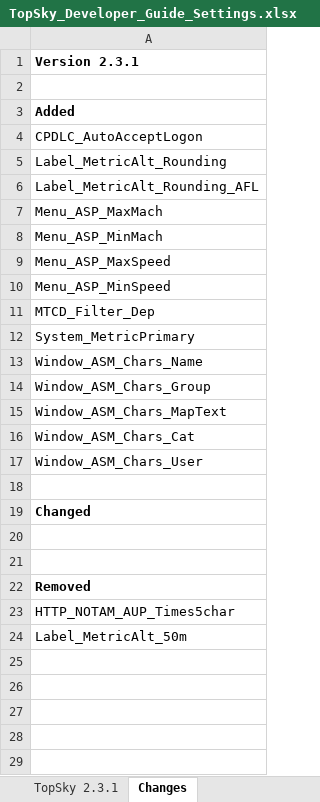
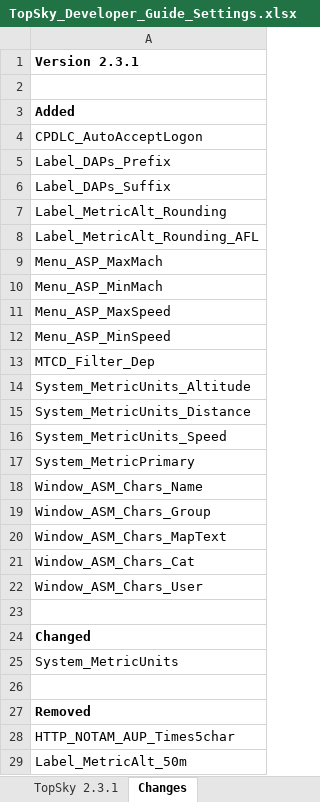
Before and after one commit to luke11brown/UK-TopSky-Controller-Pack, an Excel workbook: UK-TopSky/Data/Plugin/TopSky/TopSky_Developer_Guide_Settings.xlsx, sheet Changes, drawn as a sheet; values as stored, in another font and other column widths than the file's, no borders; conditional formats not drawn; addresses are those after the commit; the diff names each change by its address in the sheet, - before the commit and + after, or states it on an @@ line.

```diff
--- a/UK-TopSky/Data/Plugin/TopSky/TopSky_Developer_Guide_Settings.xlsx (sheet Changes)
+++ b/UK-TopSky/Data/Plugin/TopSky/TopSky_Developer_Guide_Settings.xlsx (sheet Changes)
+row 5: Label_DAPs_Prefix
+row 6: Label_DAPs_Suffix
+row 14: System_MetricUnits_Altitude
+row 15: System_MetricUnits_Distance
+row 16: System_MetricUnits_Speed
-A25: (empty)
+A25: System_MetricUnits
```
Also changed, not shown: sheet TopSky 2.3.1, 5 other files.
